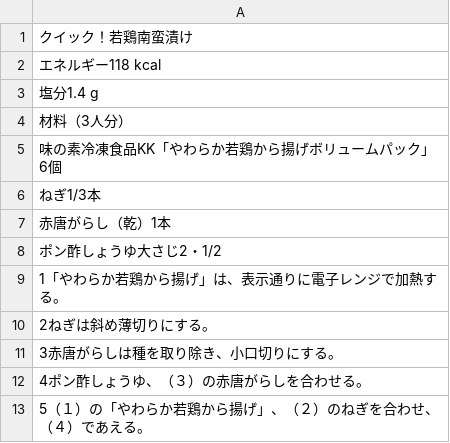
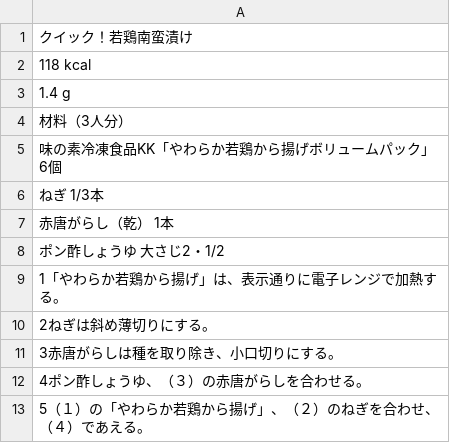
Before and after one commit to qiuyueluzi/recipeApp, a CSV file: data_file/ajinomoto/703040.csv, drawn as a sheet.

```diff
--- a/data_file/ajinomoto/703040.csv
+++ b/data_file/ajinomoto/703040.csv
@@ -1,9 +1,9 @@
 クイック！若鶏南蛮漬け
-エネルギー118 kcal
-塩分1.4 g
+118 kcal
+1.4 g
 材料（3人分）
-味の素冷凍食品KK「やわらか若鶏から揚げボリュームパック」6個
-ねぎ1/3本
-赤唐がらし（乾）1本
-ポン酢しょうゆ大さじ2・1/2
+味の素冷凍食品KK「やわらか若鶏から揚げボリュームパック」 6個
+ねぎ 1/3本
+赤唐がらし（乾） 1本
+ポン酢しょうゆ 大さじ2・1/2
 1「やわらか若鶏から揚げ」は、表示通りに電子レンジで加熱する。
```
Also changed, not shown: data_file/ajinomoto/703024.csv, data_file/ajinomoto/703028.csv, 32 other files.
